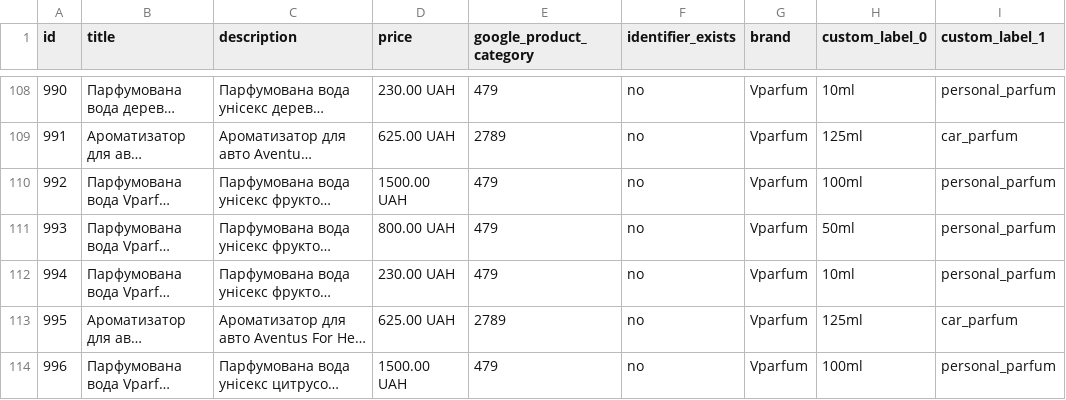
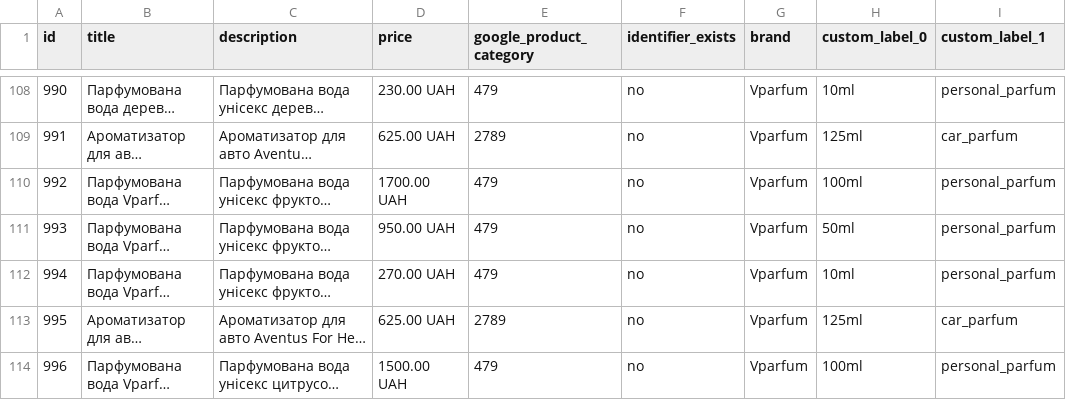
Before and after one commit to killertrafic-lgtm/vparfum-feed-cleaner, a CSV file: docs/vparfum-supplemental.csv, drawn as a sheet; only a part is shown, gaps mark what is left out; long unchanged cells end in …; the diff names each change by its address in the sheet, - before the commit and + after, or states it on an @@ line.

```diff
--- a/docs/vparfum-supplemental.csv
+++ b/docs/vparfum-supplemental.csv
-D110 (price): 1500.00 UAH
+D110 (price): 1700.00 UAH
-D111 (price): 800.00 UAH
+D111 (price): 950.00 UAH
-D112 (price): 230.00 UAH
+D112 (price): 270.00 UAH
```
